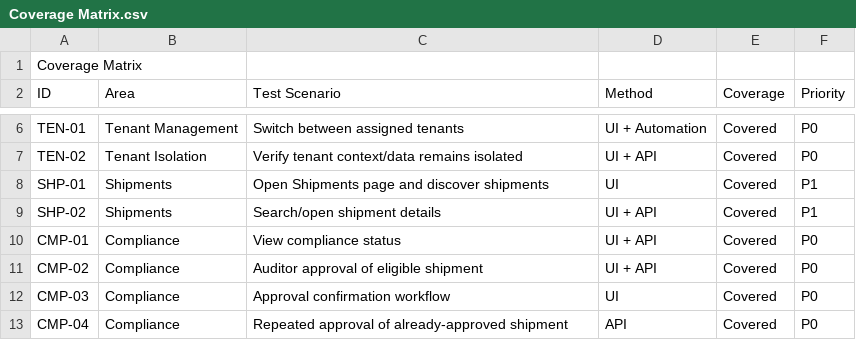
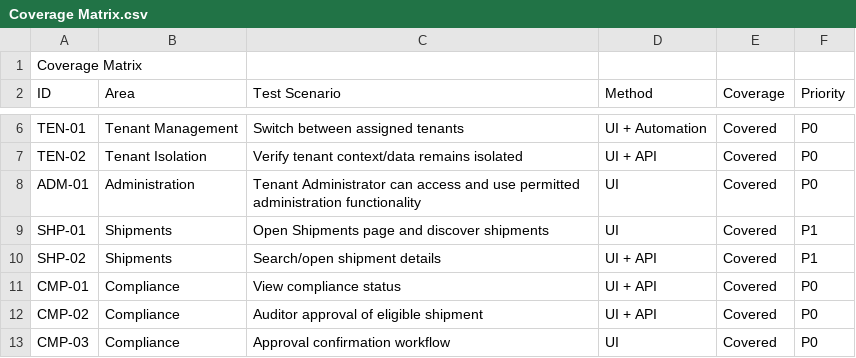
Before and after one commit to Adham-Ibrahim05/atlaslogix-qa-assessment, a CSV file: Docs/Coverage Matrix.csv, drawn as a sheet; only a part is shown, gaps mark what is left out; the shorter side is filled out with more unchanged rows.

Commit message:
Update coverage matrix file

```diff
--- a/Docs/Coverage Matrix.csv
+++ b/Docs/Coverage Matrix.csv
@@ -7,2 +7,3 @@ TEN-01,Tenant Management,Switch between assigned tenants,UI + Automation,Covered
 TEN-02,Tenant Isolation,Verify tenant context/data remains isolated,UI + API,Covered,P0
+ADM-01,Administration,Tenant Administrator can access and use permitted administration functionality,UI,Covered,P0
 SHP-01,Shipments,Open Shipments page and discover shipments,UI,Covered,P1
```
